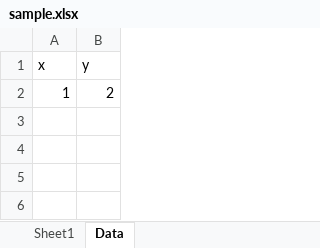
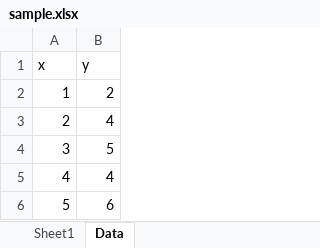
Before and after one commit to juliabbbb/regression-simulator, an Excel workbook: examples/sample.xlsx, sheet Data, drawn as a sheet; values as stored, in another font and other column widths than the file's, no borders; the diff names each change by its address in the sheet, - before the commit and + after, or states it on an @@ line.

```diff
--- a/examples/sample.xlsx (sheet Data)
+++ b/examples/sample.xlsx (sheet Data)
+row 3: 2 | 4
+row 4: 3 | 5
+row 5: 4 | 4
+row 6: 5 | 6
```
Also changed, not shown: 7 other files.
